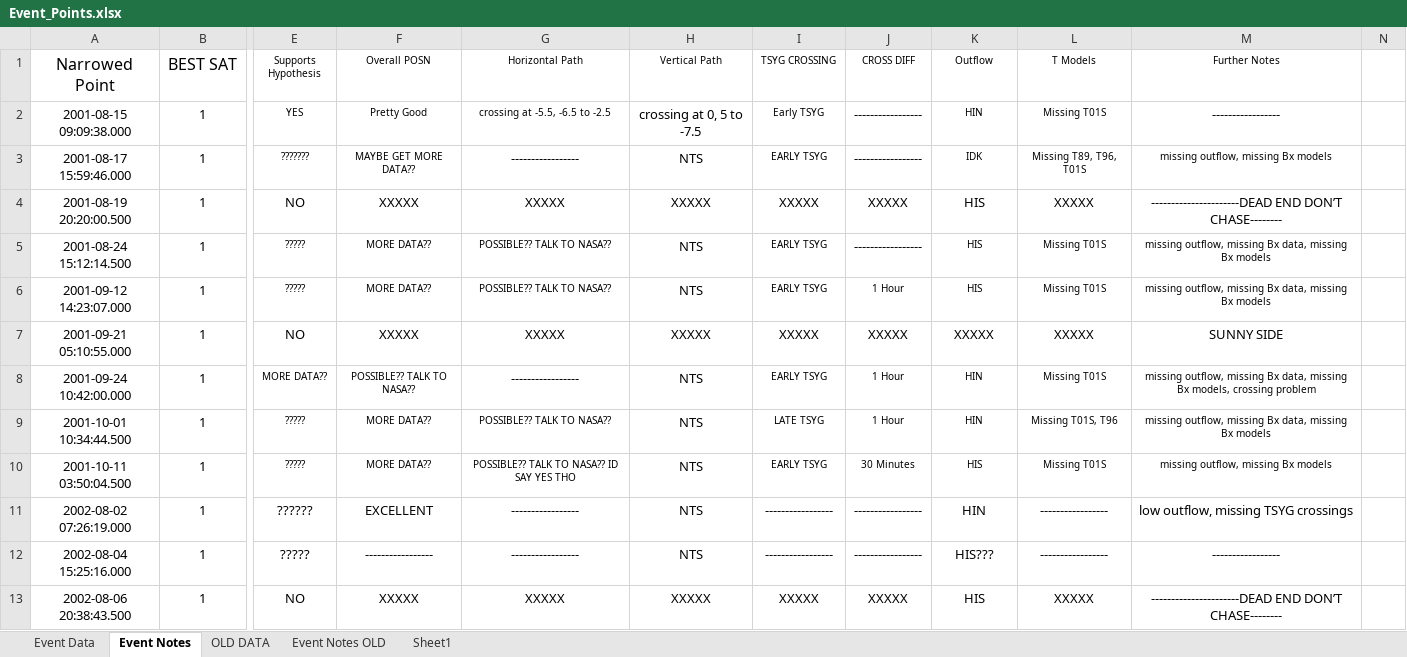
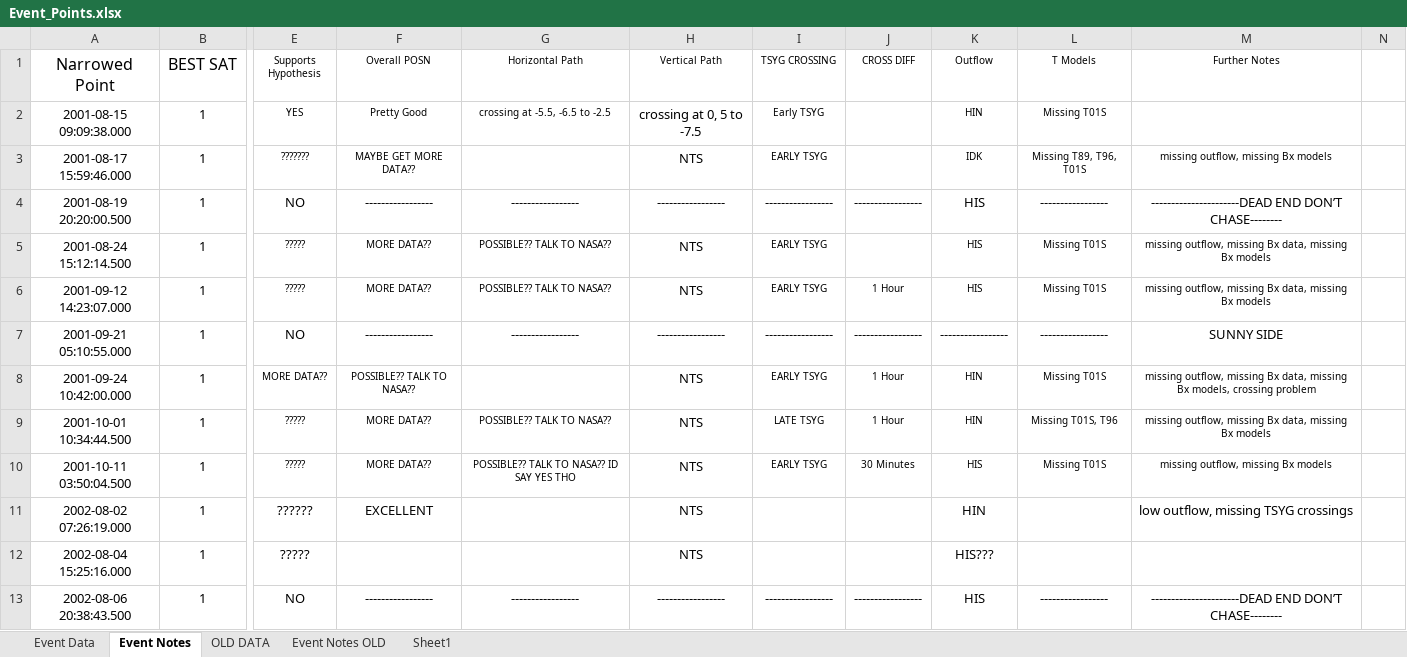
Before and after one commit to spacecataz/tailwagtools, an Excel workbook: Event_Points.xlsx, sheet Event Notes, drawn as a sheet; only a part is shown, gaps mark what is left out; values as stored, in another font and other column widths than the file's, no borders; the diff covers the shown part only; the diff names each change by its address in the sheet, - before the commit and + after, or states it on an @@ line.

Commit message:
committing event points with all of the new stuff in it....

```diff
--- a/Event_Points.xlsx (sheet Event Notes)
+++ b/Event_Points.xlsx (sheet Event Notes)
-J2:J3 (CROSS DIFF): -----------------
+J2:J3 (CROSS DIFF): (empty)
-M2 (Further Notes): -----------------
+M2 (Further Notes): (empty)
-G3 (Horizontal Path): -----------------
+G3 (Horizontal Path): (empty)
-F4 (Overall POSN): XXXXX
+F4 (Overall POSN): -----------------
-G4 (Horizontal Path): XXXXX
+G4 (Horizontal Path): -----------------
-H4 (Vertical Path): XXXXX
+H4 (Vertical Path): -----------------
-I4 (TSYG CROSSING): XXXXX
+I4 (TSYG CROSSING): -----------------
-J4 (CROSS DIFF): XXXXX
+J4 (CROSS DIFF): -----------------
-L4 (T Models): XXXXX
+L4 (T Models): -----------------
-J5 (CROSS DIFF): -----------------
+J5 (CROSS DIFF): (empty)
-F7 (Overall POSN): XXXXX
+F7 (Overall POSN): -----------------
-G7 (Horizontal Path): XXXXX
+G7 (Horizontal Path): -----------------
-H7 (Vertical Path): XXXXX
+H7 (Vertical Path): -----------------
-I7 (TSYG CROSSING): XXXXX
+I7 (TSYG CROSSING): -----------------
-J7 (CROSS DIFF): XXXXX
+J7 (CROSS DIFF): -----------------
-K7 (Outflow): XXXXX
+K7 (Outflow): -----------------
-L7 (T Models): XXXXX
+L7 (T Models): -----------------
-G8 (Horizontal Path): -----------------
+G8 (Horizontal Path): (empty)
-G11:G12 (Horizontal Path): -----------------
+G11:G12 (Horizontal Path): (empty)
-I11:I12 (TSYG CROSSING): -----------------
+I11:I12 (TSYG CROSSING): (empty)
-J11:J12 (CROSS DIFF): -----------------
+J11:J12 (CROSS DIFF): (empty)
-L11:L12 (T Models): -----------------
+L11:L12 (T Models): (empty)
-F12 (Overall POSN): -----------------
+F12 (Overall POSN): (empty)
-M12 (Further Notes): -----------------
+M12 (Further Notes): (empty)
-F13 (Overall POSN): XXXXX
+F13 (Overall POSN): -----------------
-G13 (Horizontal Path): XXXXX
+G13 (Horizontal Path): -----------------
-H13 (Vertical Path): XXXXX
+H13 (Vertical Path): -----------------
-I13 (TSYG CROSSING): XXXXX
+I13 (TSYG CROSSING): -----------------
-J13 (CROSS DIFF): XXXXX
+J13 (CROSS DIFF): -----------------
-L13 (T Models): XXXXX
+L13 (T Models): -----------------
```
Also changed, not shown: 895 edited cells elsewhere in this sheet, sheet Event Data.
